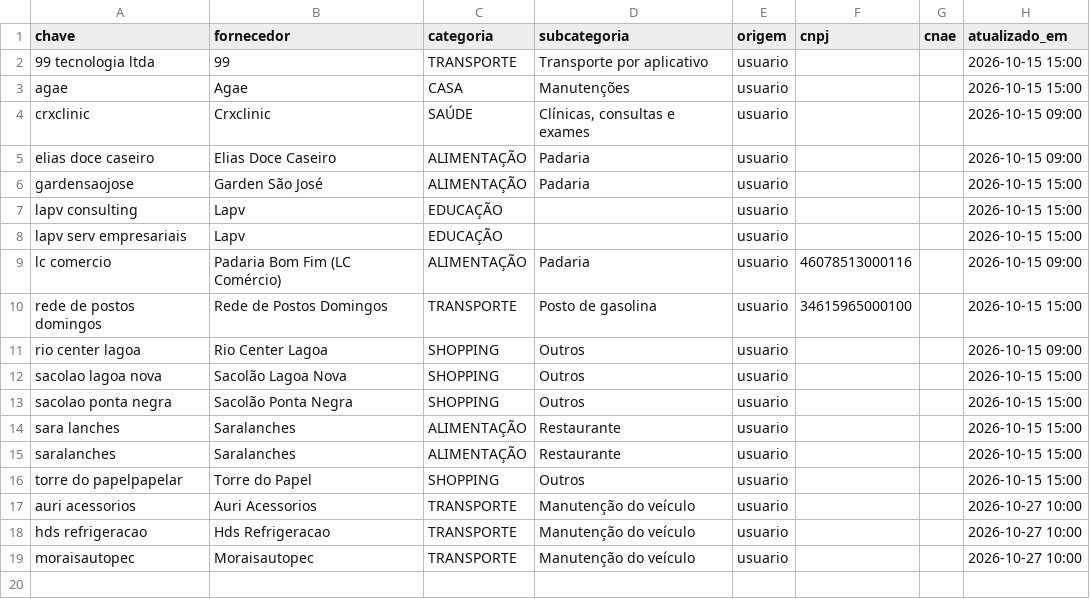
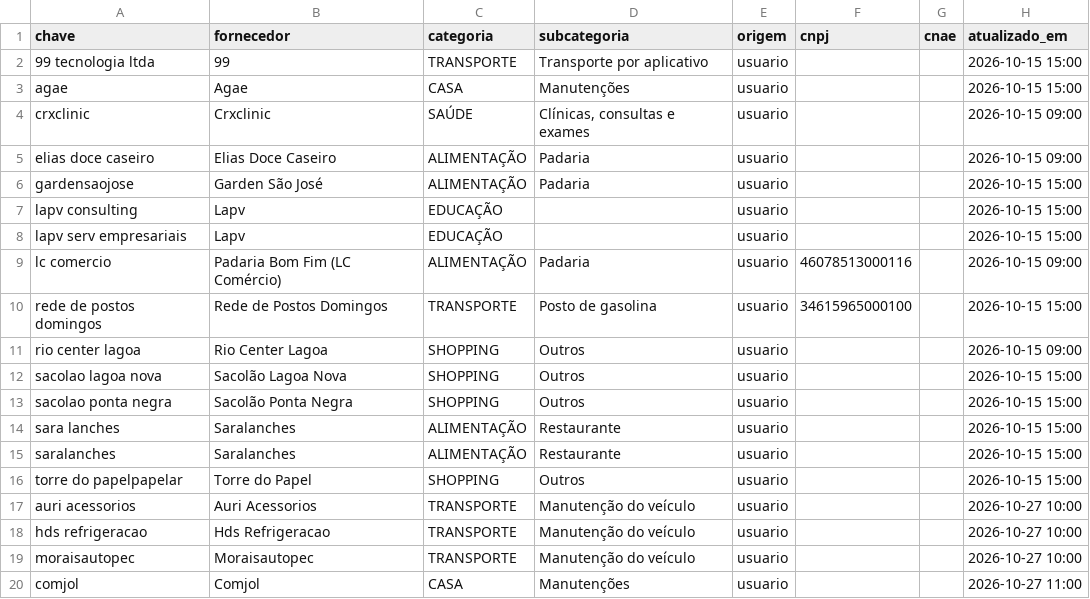
Before and after one commit to leopinho611/sistema-financeiro-pj, a CSV file: regras/regras_fornecedores.csv, drawn as a sheet.

```diff
--- a/regras/regras_fornecedores.csv
+++ b/regras/regras_fornecedores.csv
@@ -19 +19,2 @@ hds refrigeracao,Hds Refrigeracao,TRANSPORTE,Manutenção do veículo,usuario,,,
 moraisautopec,Moraisautopec,TRANSPORTE,Manutenção do veículo,usuario,,,2026-10-27 10:00
+comjol,Comjol,CASA,Manutenções,usuario,,,2026-10-27 11:00
```
Also changed, not shown: 5 other files.
